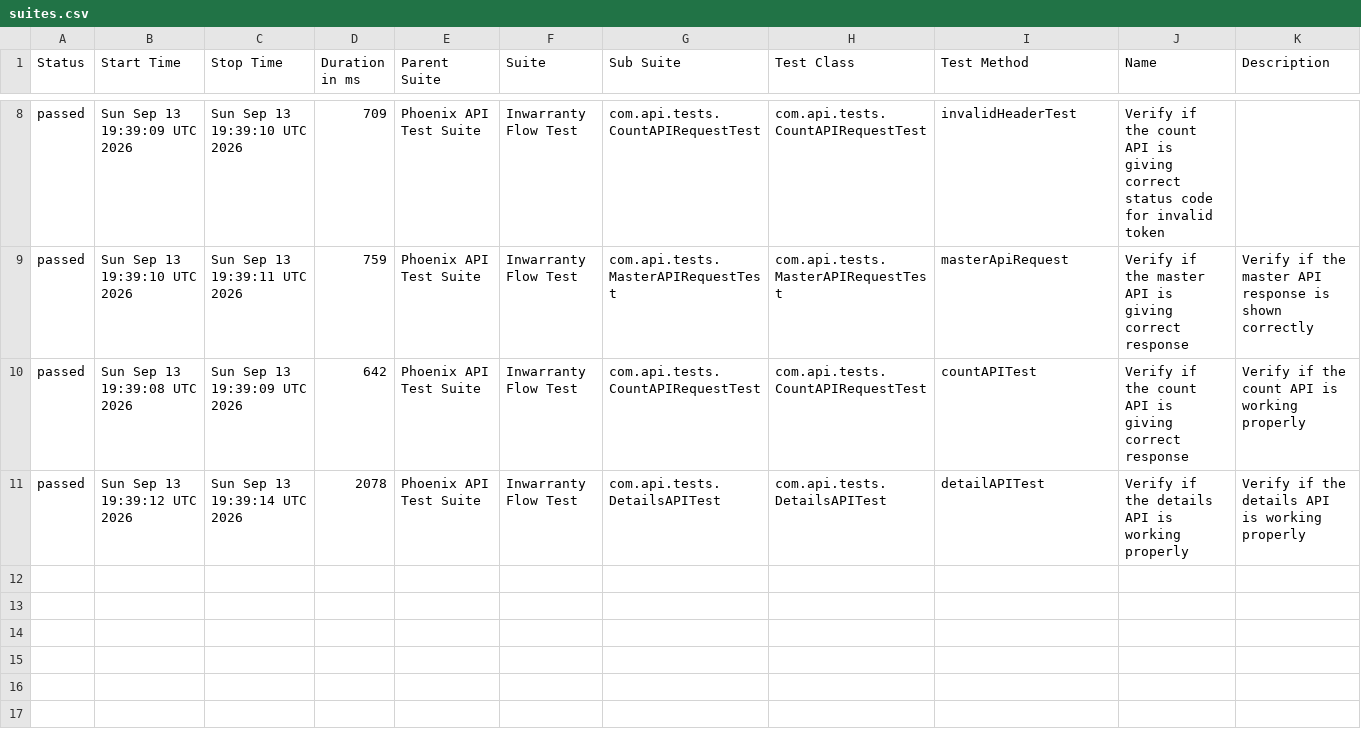
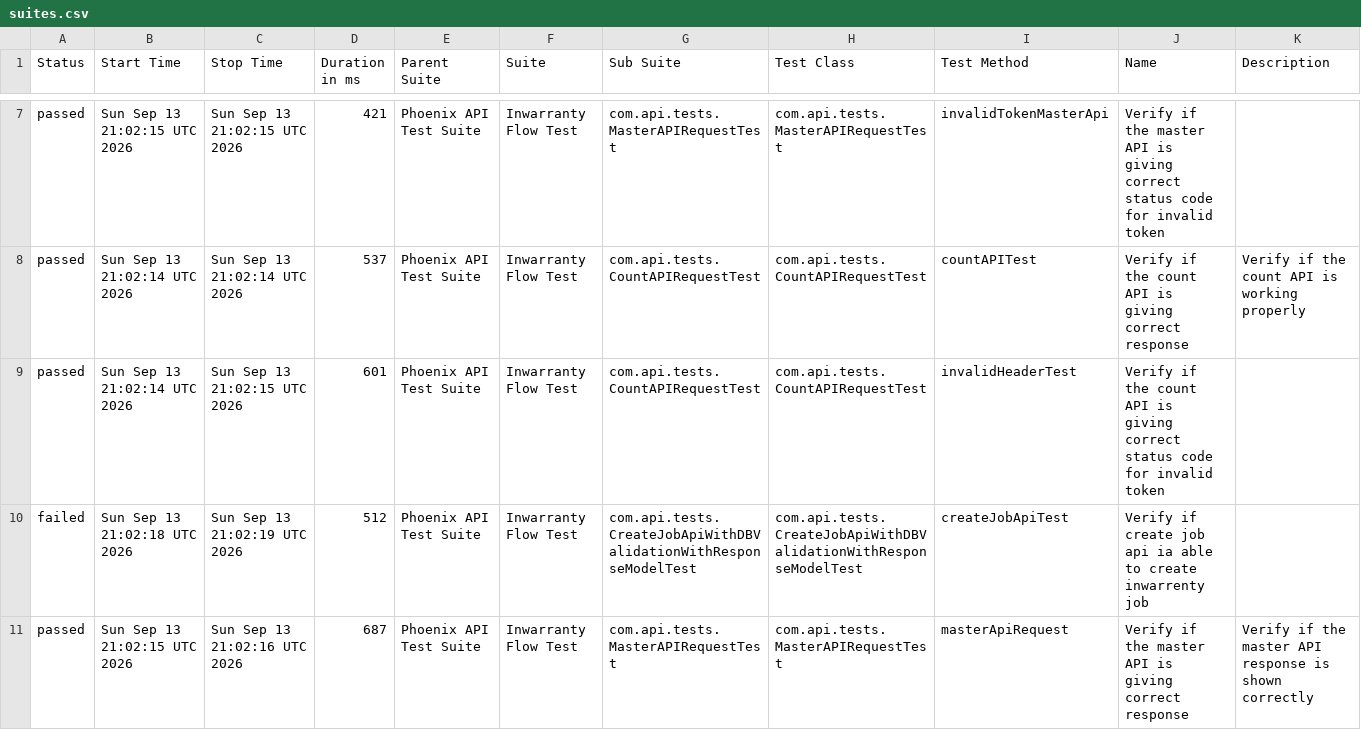
Before and after one commit to divyaNandakumar12/PhoenixTestAutomationFramework, a CSV file: data/suites.csv, drawn as a sheet; only a part is shown, gaps mark what is left out; the diff covers the shown part only.

```diff
--- a/data/suites.csv
+++ b/data/suites.csv
@@ -8,4 +7,5 @@
-"passed","Sun Sep 13 19:39:09 UTC 2026","Sun Sep 13 19:39:10 UTC 2026","709","Phoenix API Test Suite","Inwarranty Flow Test","com.api.tests.CountAPIRequestTest","com.api.tests.CountAPIRequestTest","invalidHeaderTest","Verify if the count API is giving correct status code for invalid token",""
-"passed","Sun Sep 13 19:39:10 UTC 2026","Sun Sep 13 19:39:11 UTC 2026","759","Phoenix API Test Suite","Inwarranty Flow Test","com.api.tests.MasterAPIRequestTest","com.api.tests.MasterAPIRequestTest","masterApiRequest","Verify if the master API is giving correct response","Verify if the master API response is shown correctly"
-"passed","Sun Sep 13 19:39:08 UTC 2026","Sun Sep 13 19:39:09 UTC 2026","642","Phoenix API Test Suite","Inwarranty Flow Test","com.api.tests.CountAPIRequestTest","com.api.tests.CountAPIRequestTest","countAPITest","Verify if the count API is giving correct response","Verify if the count API is working properly"
-"passed","Sun Sep 13 19:39:12 UTC 2026","Sun Sep 13 19:39:14 UTC 2026","2078","Phoenix API Test Suite","Inwarranty Flow Test","com.api.tests.DetailsAPITest","com.api.tests.DetailsAPITest","detailAPITest","Verify if the details API is working properly","Verify if the details API is working properly"
+"passed","Sun Sep 13 21:02:15 UTC 2026","Sun Sep 13 21:02:15 UTC 2026","421","Phoenix API Test Suite","Inwarranty Flow Test","com.api.tests.MasterAPIRequestTest","com.api.tests.MasterAPIRequestTest","invalidTokenMasterApi","Verify if the master API is giving correct status code for invalid token",""
+"passed","Sun Sep 13 21:02:14 UTC 2026","Sun Sep 13 21:02:14 UTC 2026","537","Phoenix API Test Suite","Inwarranty Flow Test","com.api.tests.CountAPIRequestTest","com.api.tests.CountAPIRequestTest","countAPITest","Verify if the count API is giving correct response","Verify if the count API is working properly"
+"passed","Sun Sep 13 21:02:14 UTC 2026","Sun Sep 13 21:02:15 UTC 2026","601","Phoenix API Test Suite","Inwarranty Flow Test","com.api.tests.CountAPIRequestTest","com.api.tests.CountAPIRequestTest","invalidHeaderTest","Verify if the count API is giving correct status code for invalid token",""
+"failed","Sun Sep 13 21:02:18 UTC 2026","Sun Sep 13 21:02:19 UTC 2026","512","Phoenix API Test Suite","Inwarranty Flow Test","com.api.tests.CreateJobApiWithDBValidationWithResponseModelTest","com.api.tests.CreateJobApiWithDBValidationWithResponseModelTest","createJobApiTest","Verify if create job api ia able to create inwarrenty job",""
+"passed","Sun Sep 13 21:02:15 UTC 2026","Sun Sep 13 21:02:16 UTC 2026","687","Phoenix API Test Suite","Inwarranty Flow Test","com.api.tests.MasterAPIRequestTest","com.api.tests.MasterAPIRequestTest","masterApiRequest","Verify if the master API is giving correct response","Verify if the master API response is shown correctly"
```
Also changed, not shown: 1 removed row and 30 edited cells elsewhere in this file, data/behaviors.csv, 58 other files.
